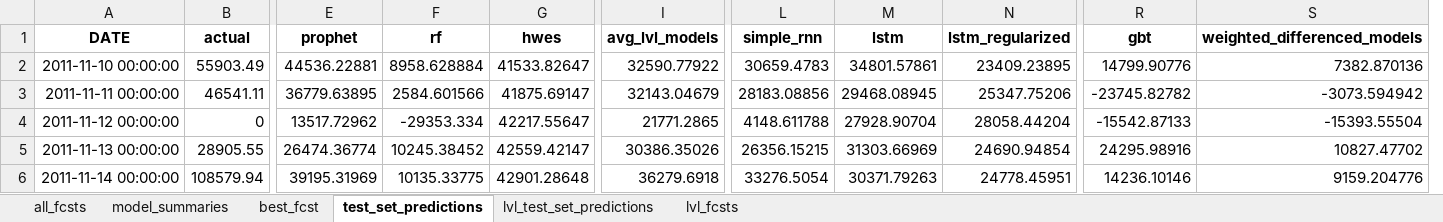
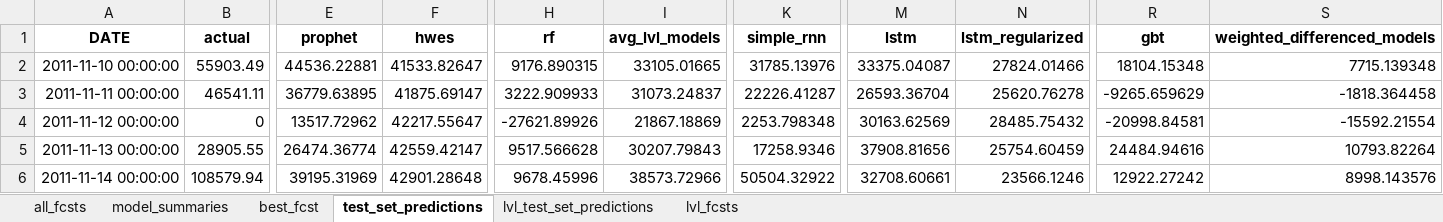
Before and after one commit to mikekeith52/scalecast, an Excel workbook: examples/eCommerce_results.xlsx, sheet test_set_predictions, drawn as a sheet; only a part is shown, gaps mark what is left out; values as stored, in another font and other column widths than the file's, no borders; removed rows and columns are numbered as before the commit, all else as after; the diff covers the shown part only; the diff names each change by its address in the sheet, - before the commit and + after, or states it on an @@ line.

```diff
--- a/examples/eCommerce_results.xlsx (sheet test_set_predictions)
+++ b/examples/eCommerce_results.xlsx (sheet test_set_predictions)
-column F (rf), rows 2-6: 8958.628884 | 2584.601566 | -29353.334 | 10245.38452 | 10135.33775
+column H (rf), rows 2-6: 9176.890315 | 3222.909933 | -27621.89926 | 9517.566628 | 9678.45996
+column K (simple_rnn), rows 2-6: 31785.13976 | 22226.41287 | 2253.798348 | 17258.9346 | 50504.32922
-column L (simple_rnn), rows 2-6: 30659.4783 | 28183.08856 | 4148.611788 | 26356.15215 | 33276.5054
-I2 (avg_lvl_models): 32590.77922
+I2 (avg_lvl_models): 33105.01665
-M2 (lstm): 34801.57861
+M2 (lstm): 33375.04087
-N2 (lstm_regularized): 23409.23895
+N2 (lstm_regularized): 27824.01466
-R2 (gbt): 14799.90776
+R2 (gbt): 18104.15348
-S2 (weighted_differenced_models): 7382.870136
+S2 (weighted_differenced_models): 7715.139348
-I3 (avg_lvl_models): 32143.04679
+I3 (avg_lvl_models): 31073.24837
-M3 (lstm): 29468.08945
+M3 (lstm): 26593.36704
-N3 (lstm_regularized): 25347.75206
+N3 (lstm_regularized): 25620.76278
-R3 (gbt): -23745.82782
+R3 (gbt): -9265.659629
-S3 (weighted_differenced_models): -3073.594942
+S3 (weighted_differenced_models): -1818.364458
-I4 (avg_lvl_models): 21771.2865
+I4 (avg_lvl_models): 21867.18869
-M4 (lstm): 27928.90704
+M4 (lstm): 30163.62569
-N4 (lstm_regularized): 28058.44204
+N4 (lstm_regularized): 28485.75432
-R4 (gbt): -15542.87133
+R4 (gbt): -20998.84581
-S4 (weighted_differenced_models): -15393.55504
+S4 (weighted_differenced_models): -15592.21554
-I5 (avg_lvl_models): 30386.35026
+I5 (avg_lvl_models): 30207.79843
-M5 (lstm): 31303.66969
+M5 (lstm): 37908.81656
-N5 (lstm_regularized): 24690.94854
+N5 (lstm_regularized): 25754.60459
-R5 (gbt): 24295.98916
+R5 (gbt): 24484.94616
-S5 (weighted_differenced_models): 10827.47702
+S5 (weighted_differenced_models): 10793.82264
-I6 (avg_lvl_models): 36279.6918
+I6 (avg_lvl_models): 38573.72966
-M6 (lstm): 30371.79263
+M6 (lstm): 32708.60661
-N6 (lstm_regularized): 24778.45951
+N6 (lstm_regularized): 23566.1246
-R6 (gbt): 14236.10146
+R6 (gbt): 12922.27242
-S6 (weighted_differenced_models): 9159.204776
+S6 (weighted_differenced_models): 8998.143576
```
Also changed, not shown: 125 edited cells elsewhere in this sheet, sheet all_fcsts, sheet model_summaries, sheet lvl_fcsts, sheet lvl_test_set_predictions, examples/eCommerce_feature_info.xlsx, examples/eCommerce_validation_grids.xlsx, 5 other files.
